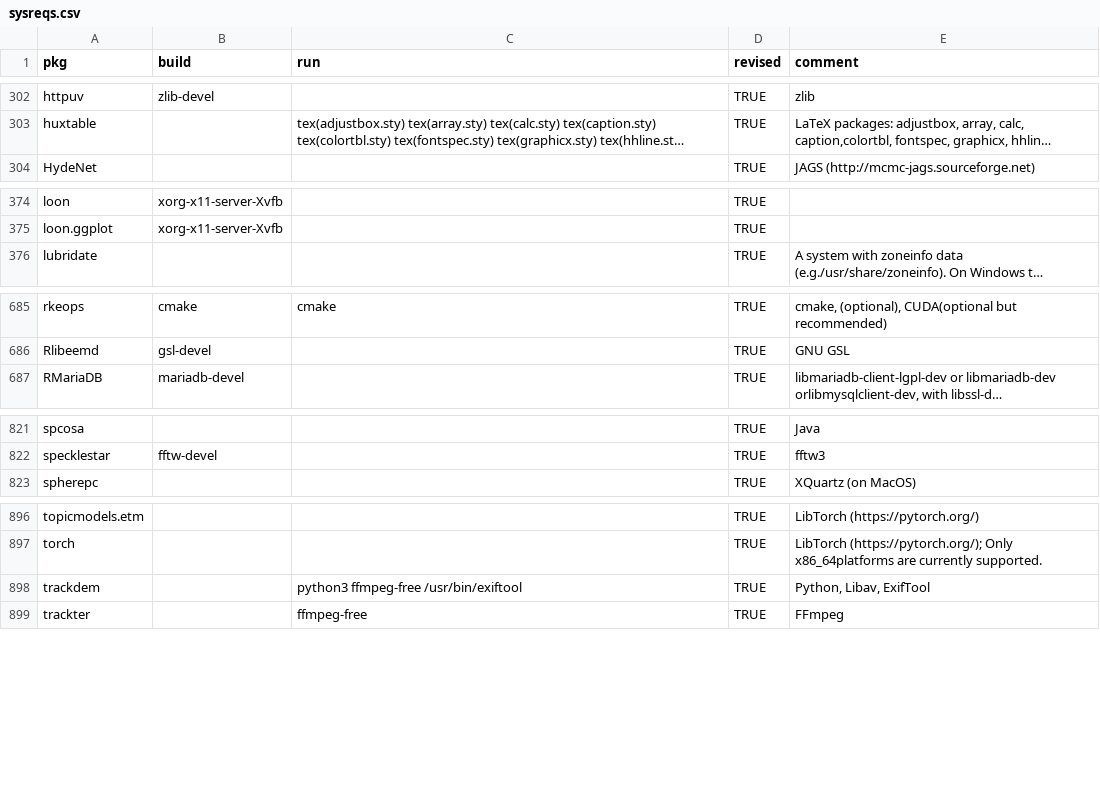
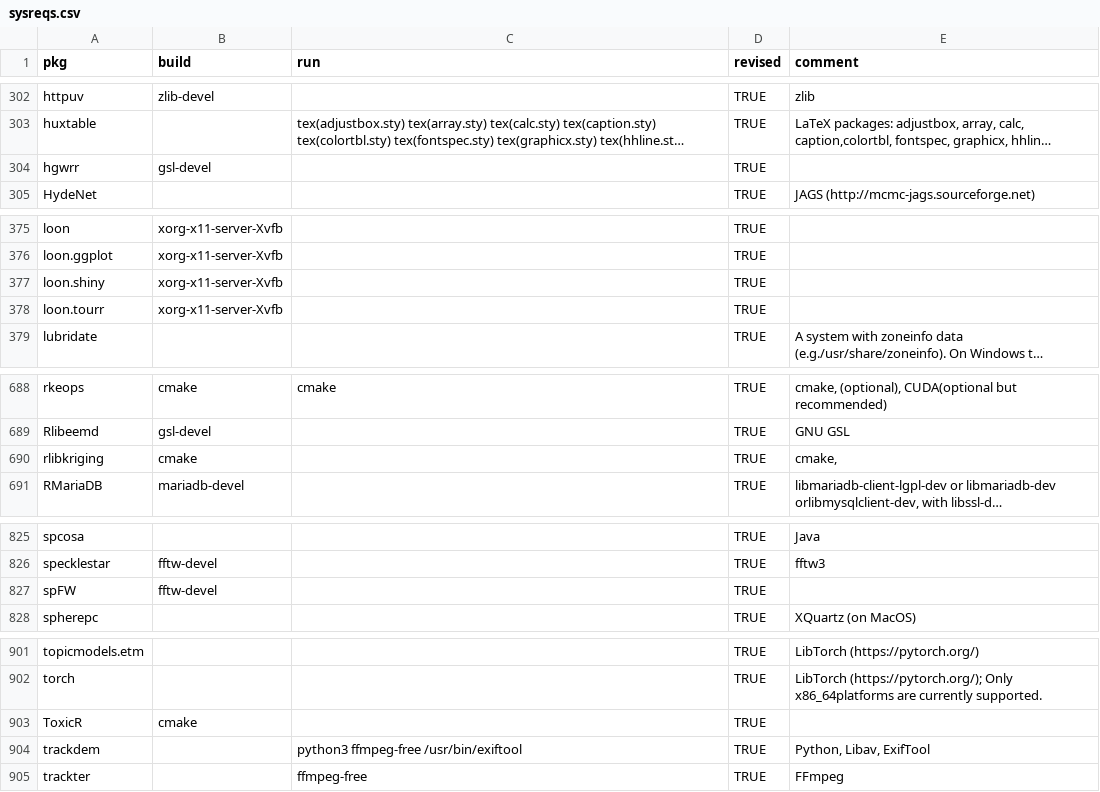
Before and after one commit to cran4linux/cran2copr, a CSV file: sysreqs.csv, drawn as a sheet; only a part is shown, gaps mark what is left out; long unchanged cells end in …; the diff covers the shown part only; the diff names each change by its address in the sheet, - before the commit and + after, or states it on an @@ line.

```diff
--- a/sysreqs.csv
+++ b/sysreqs.csv
+row 304: hgwrr | gsl-devel |  | TRUE
+row 377: loon.shiny | xorg-x11-server-Xvfb |  | TRUE
+row 378: loon.tourr | xorg-x11-server-Xvfb |  | TRUE
+row 690: rlibkriging | cmake |  | TRUE | cmake,
+row 827: spFW | fftw-devel |  | TRUE
+row 903: ToxicR | cmake |  | TRUE
```
Also changed, not shown: 1 added row and 8 edited cells elsewhere in this file, 38 other files.
